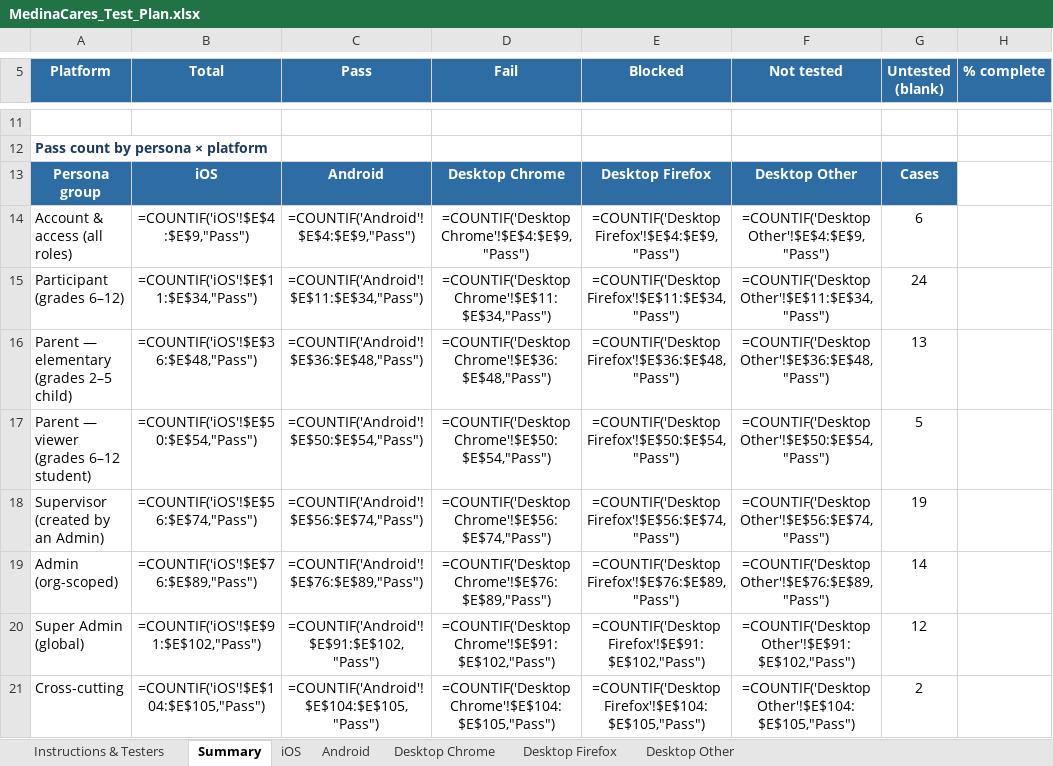
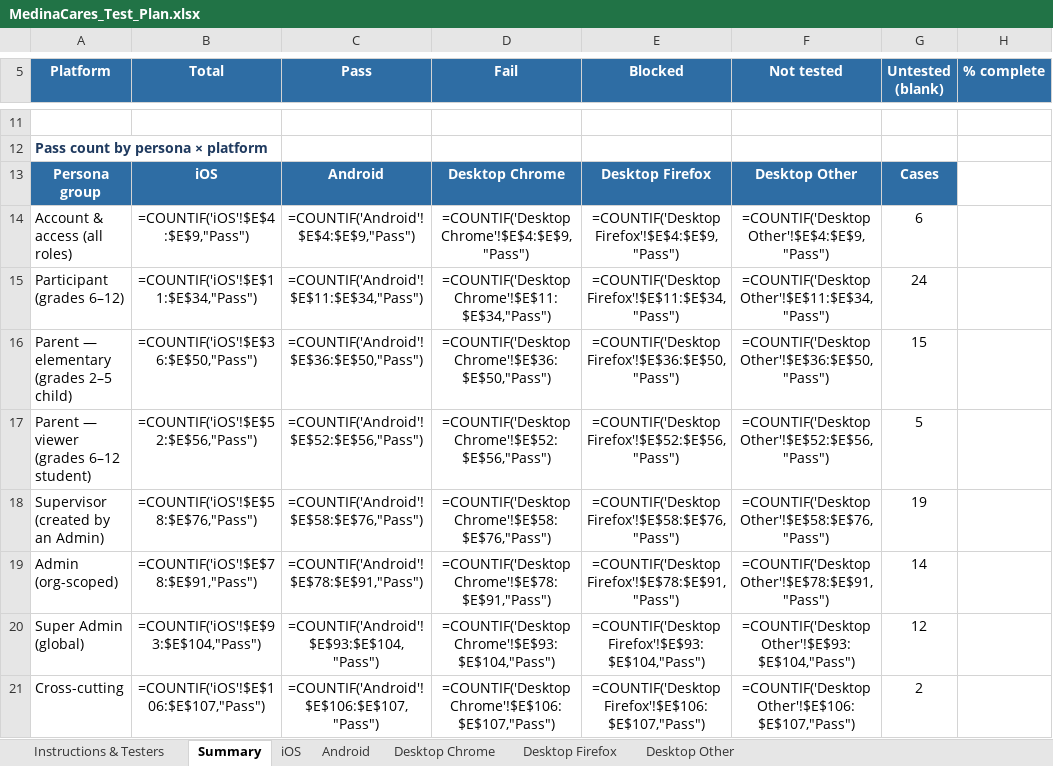
Before and after one commit to mcc-del/VSMS, an Excel workbook: MedinaCares_Test_Plan.xlsx, sheet Summary, drawn as a sheet; only a part is shown, gaps mark what is left out; values as stored, in another font and other column widths than the file's, no borders; formulas without a stored value are shown as written; the diff covers the shown part only; the diff names each change by its address in the sheet, - before the commit and + after, or states it on an @@ line.

```diff
--- a/MedinaCares_Test_Plan.xlsx (sheet Summary)
+++ b/MedinaCares_Test_Plan.xlsx (sheet Summary)
-B16 (Total): =COUNTIF('iOS'!$E$36:$E$48,"Pass")
+B16 (Total): =COUNTIF('iOS'!$E$36:$E$50,"Pass")
-C16 (Pass): =COUNTIF('Android'!$E$36:$E$48,"Pass")
+C16 (Pass): =COUNTIF('Android'!$E$36:$E$50,"Pass")
-D16 (Fail): =COUNTIF('Desktop Chrome'!$E$36:$E$48,"Pass")
+D16 (Fail): =COUNTIF('Desktop Chrome'!$E$36:$E$50,"Pass")
-E16 (Blocked): =COUNTIF('Desktop Firefox'!$E$36:$E$48,"Pass")
+E16 (Blocked): =COUNTIF('Desktop Firefox'!$E$36:$E$50,"Pass")
-F16 (Not tested): =COUNTIF('Desktop Other'!$E$36:$E$48,"Pass")
+F16 (Not tested): =COUNTIF('Desktop Other'!$E$36:$E$50,"Pass")
-G16 (Untested (blank)): 13
+G16 (Untested (blank)): 15
-B17 (Total): =COUNTIF('iOS'!$E$50:$E$54,"Pass")
+B17 (Total): =COUNTIF('iOS'!$E$52:$E$56,"Pass")
-C17 (Pass): =COUNTIF('Android'!$E$50:$E$54,"Pass")
+C17 (Pass): =COUNTIF('Android'!$E$52:$E$56,"Pass")
-D17 (Fail): =COUNTIF('Desktop Chrome'!$E$50:$E$54,"Pass")
+D17 (Fail): =COUNTIF('Desktop Chrome'!$E$52:$E$56,"Pass")
-E17 (Blocked): =COUNTIF('Desktop Firefox'!$E$50:$E$54,"Pass")
+E17 (Blocked): =COUNTIF('Desktop Firefox'!$E$52:$E$56,"Pass")
-F17 (Not tested): =COUNTIF('Desktop Other'!$E$50:$E$54,"Pass")
+F17 (Not tested): =COUNTIF('Desktop Other'!$E$52:$E$56,"Pass")
-B18 (Total): =COUNTIF('iOS'!$E$56:$E$74,"Pass")
+B18 (Total): =COUNTIF('iOS'!$E$58:$E$76,"Pass")
-C18 (Pass): =COUNTIF('Android'!$E$56:$E$74,"Pass")
+C18 (Pass): =COUNTIF('Android'!$E$58:$E$76,"Pass")
-D18 (Fail): =COUNTIF('Desktop Chrome'!$E$56:$E$74,"Pass")
+D18 (Fail): =COUNTIF('Desktop Chrome'!$E$58:$E$76,"Pass")
-E18 (Blocked): =COUNTIF('Desktop Firefox'!$E$56:$E$74,"Pass")
+E18 (Blocked): =COUNTIF('Desktop Firefox'!$E$58:$E$76,"Pass")
-F18 (Not tested): =COUNTIF('Desktop Other'!$E$56:$E$74,"Pass")
+F18 (Not tested): =COUNTIF('Desktop Other'!$E$58:$E$76,"Pass")
-B19 (Total): =COUNTIF('iOS'!$E$76:$E$89,"Pass")
+B19 (Total): =COUNTIF('iOS'!$E$78:$E$91,"Pass")
-C19 (Pass): =COUNTIF('Android'!$E$76:$E$89,"Pass")
+C19 (Pass): =COUNTIF('Android'!$E$78:$E$91,"Pass")
-D19 (Fail): =COUNTIF('Desktop Chrome'!$E$76:$E$89,"Pass")
+D19 (Fail): =COUNTIF('Desktop Chrome'!$E$78:$E$91,"Pass")
-E19 (Blocked): =COUNTIF('Desktop Firefox'!$E$76:$E$89,"Pass")
+E19 (Blocked): =COUNTIF('Desktop Firefox'!$E$78:$E$91,"Pass")
-F19 (Not tested): =COUNTIF('Desktop Other'!$E$76:$E$89,"Pass")
+F19 (Not tested): =COUNTIF('Desktop Other'!$E$78:$E$91,"Pass")
-B20 (Total): =COUNTIF('iOS'!$E$91:$E$102,"Pass")
+B20 (Total): =COUNTIF('iOS'!$E$93:$E$104,"Pass")
-C20 (Pass): =COUNTIF('Android'!$E$91:$E$102,"Pass")
+C20 (Pass): =COUNTIF('Android'!$E$93:$E$104,"Pass")
-D20 (Fail): =COUNTIF('Desktop Chrome'!$E$91:$E$102,"Pass")
+D20 (Fail): =COUNTIF('Desktop Chrome'!$E$93:$E$104,"Pass")
-E20 (Blocked): =COUNTIF('Desktop Firefox'!$E$91:$E$102,"Pass")
+E20 (Blocked): =COUNTIF('Desktop Firefox'!$E$93:$E$104,"Pass")
-F20 (Not tested): =COUNTIF('Desktop Other'!$E$91:$E$102,"Pass")
+F20 (Not tested): =COUNTIF('Desktop Other'!$E$93:$E$104,"Pass")
-B21 (Total): =COUNTIF('iOS'!$E$104:$E$105,"Pass")
+B21 (Total): =COUNTIF('iOS'!$E$106:$E$107,"Pass")
-C21 (Pass): =COUNTIF('Android'!$E$104:$E$105,"Pass")
+C21 (Pass): =COUNTIF('Android'!$E$106:$E$107,"Pass")
-D21 (Fail): =COUNTIF('Desktop Chrome'!$E$104:$E$105,"Pass")
+D21 (Fail): =COUNTIF('Desktop Chrome'!$E$106:$E$107,"Pass")
-E21 (Blocked): =COUNTIF('Desktop Firefox'!$E$104:$E$105,"Pass")
+E21 (Blocked): =COUNTIF('Desktop Firefox'!$E$106:$E$107,"Pass")
-F21 (Not tested): =COUNTIF('Desktop Other'!$E$104:$E$105,"Pass")
+F21 (Not tested): =COUNTIF('Desktop Other'!$E$106:$E$107,"Pass")
```
Also changed, not shown: 35 edited cells elsewhere in this sheet, sheet iOS, sheet Android, sheet Desktop Other, sheet Desktop Chrome, sheet Desktop Firefox.
